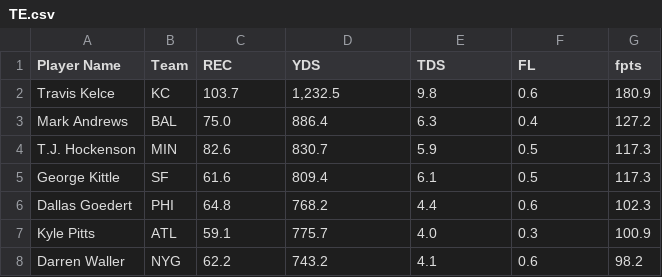
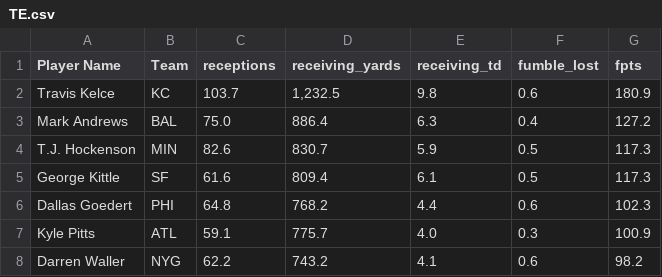
Before and after one commit to michaelbitter/ff_scheduler, a CSV file: draft_calculator/data/2023/TE.csv, drawn as a sheet; only a part is shown.

```diff
--- a/draft_calculator/data/2023/TE.csv
+++ b/draft_calculator/data/2023/TE.csv
@@ -1,2 +1,2 @@
-"Player Name","Team","REC","YDS","TDS","FL","fpts"
+"Player Name","Team","receptions","receiving_yards","receiving_td","fumble_lost","fpts"
 "Travis Kelce","KC","103.7","1,232.5","9.8","0.6","180.9"
```
Also changed, not shown: draft_calculator/data/2023/DEF.csv, draft_calculator/data/2023/K.csv, 4 other files.
